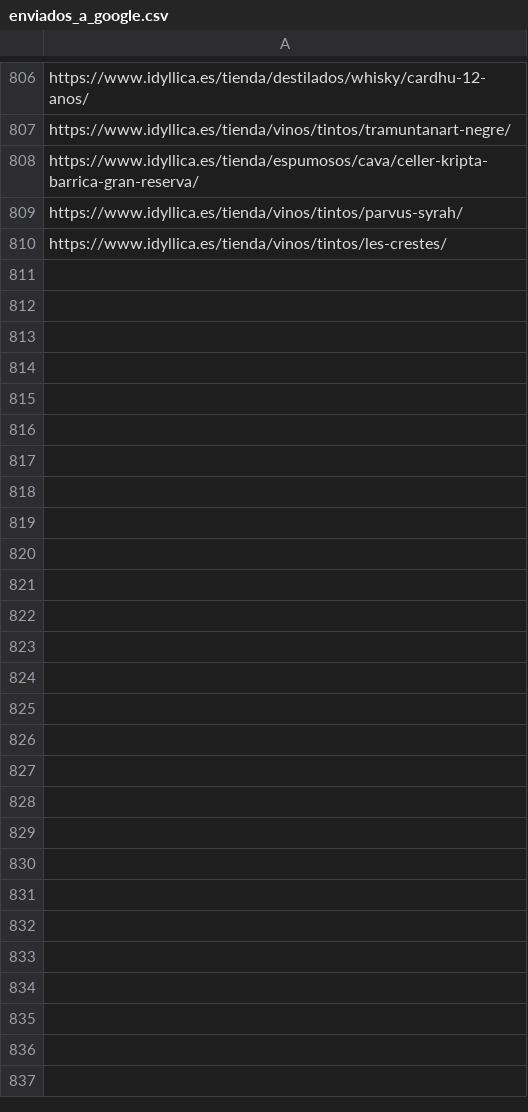
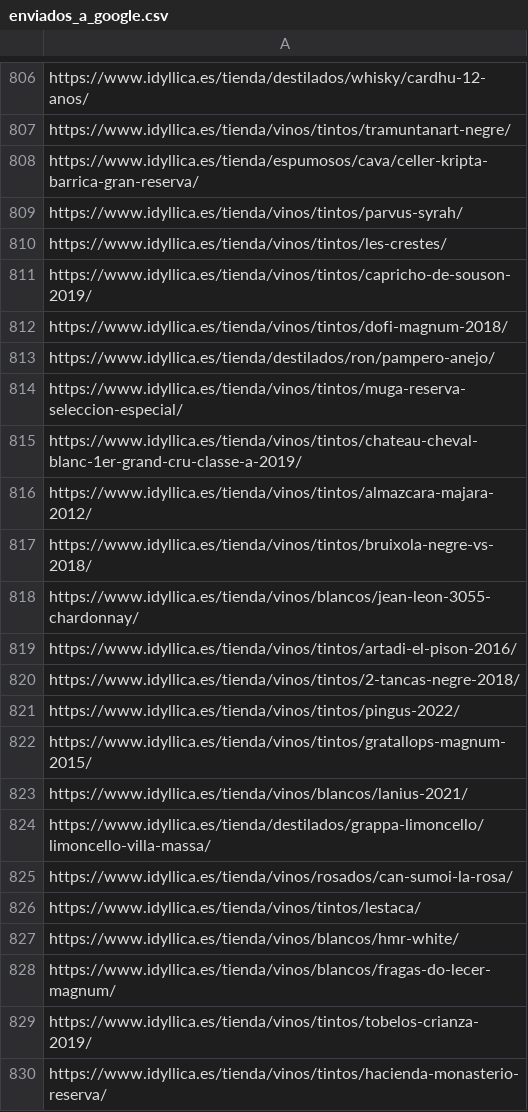
Before and after one commit to jcarrasquet/Seo_Idyllica, a CSV file: enviados_a_google.csv, drawn as a sheet; only a part is shown, gaps mark what is left out; the diff covers the shown part only.

```diff
--- a/enviados_a_google.csv
+++ b/enviados_a_google.csv
@@ -810 +810,21 @@ https://www.idyllica.es/tienda/vinos/tintos/parvus-syrah/
 https://www.idyllica.es/tienda/vinos/tintos/les-crestes/
+https://www.idyllica.es/tienda/vinos/tintos/capricho-de-souson-2019/
+https://www.idyllica.es/tienda/vinos/tintos/dofi-magnum-2018/
+https://www.idyllica.es/tienda/destilados/ron/pampero-anejo/
+https://www.idyllica.es/tienda/vinos/tintos/muga-reserva-seleccion-especial/
+https://www.idyllica.es/tienda/vinos/tintos/chateau-cheval-blanc-1er-grand-cru-classe-a-2019/
+https://www.idyllica.es/tienda/vinos/tintos/almazcara-majara-2012/
+https://www.idyllica.es/tienda/vinos/tintos/bruixola-negre-vs-2018/
+https://www.idyllica.es/tienda/vinos/blancos/jean-leon-3055-chardonnay/
+https://www.idyllica.es/tienda/vinos/tintos/artadi-el-pison-2016/
+https://www.idyllica.es/tienda/vinos/tintos/2-tancas-negre-2018/
+https://www.idyllica.es/tienda/vinos/tintos/pingus-2022/
+https://www.idyllica.es/tienda/vinos/tintos/gratallops-magnum-2015/
+https://www.idyllica.es/tienda/vinos/blancos/lanius-2021/
+https://www.idyllica.es/tienda/destilados/grappa-limoncello/limoncello-villa-massa/
+https://www.idyllica.es/tienda/vinos/rosados/can-sumoi-la-rosa/
+https://www.idyllica.es/tienda/vinos/tintos/lestaca/
+https://www.idyllica.es/tienda/vinos/blancos/hmr-white/
+https://www.idyllica.es/tienda/vinos/blancos/fragas-do-lecer-magnum/
+https://www.idyllica.es/tienda/vinos/tintos/tobelos-crianza-2019/
+https://www.idyllica.es/tienda/vinos/tintos/hacienda-monasterio-reserva/
```
Also changed, not shown: 10 added rows elsewhere in this file, 1 other file.
